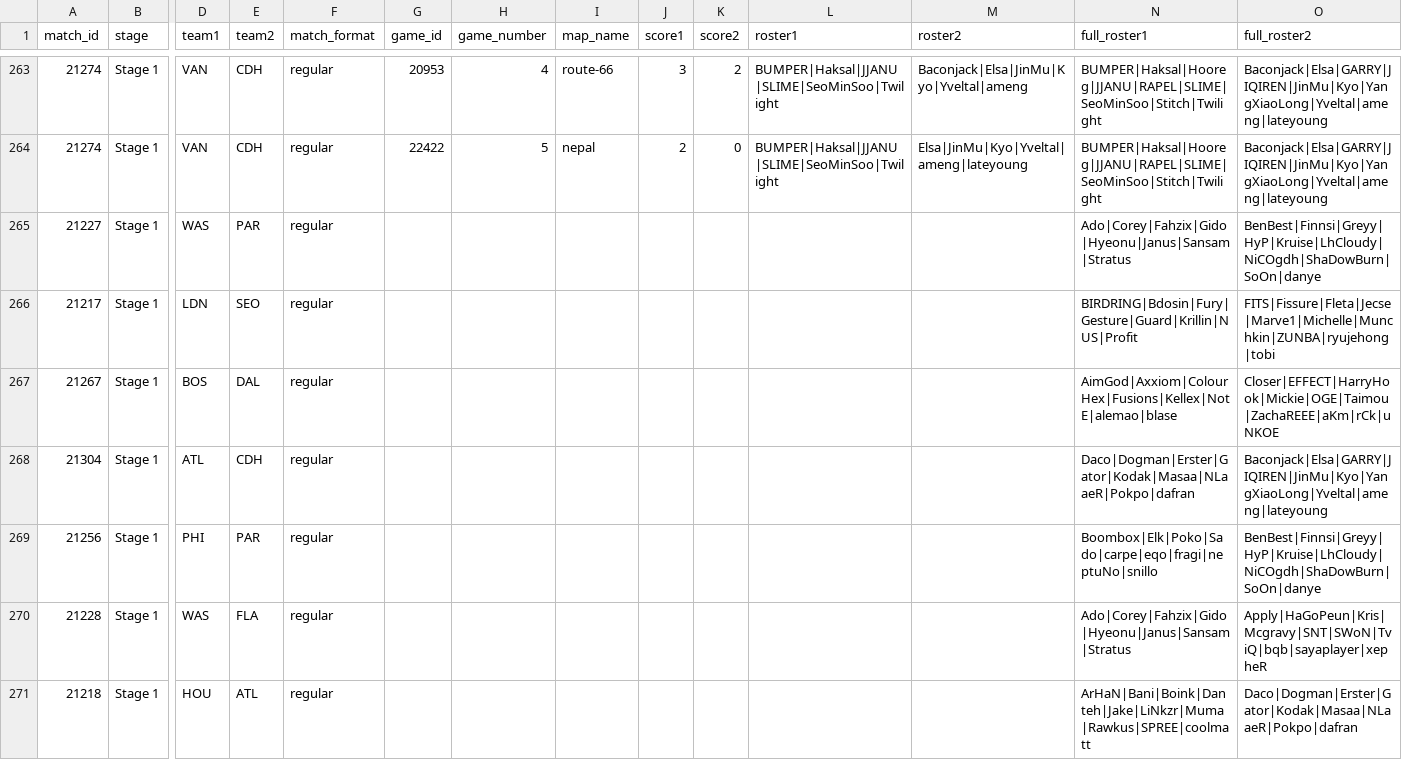
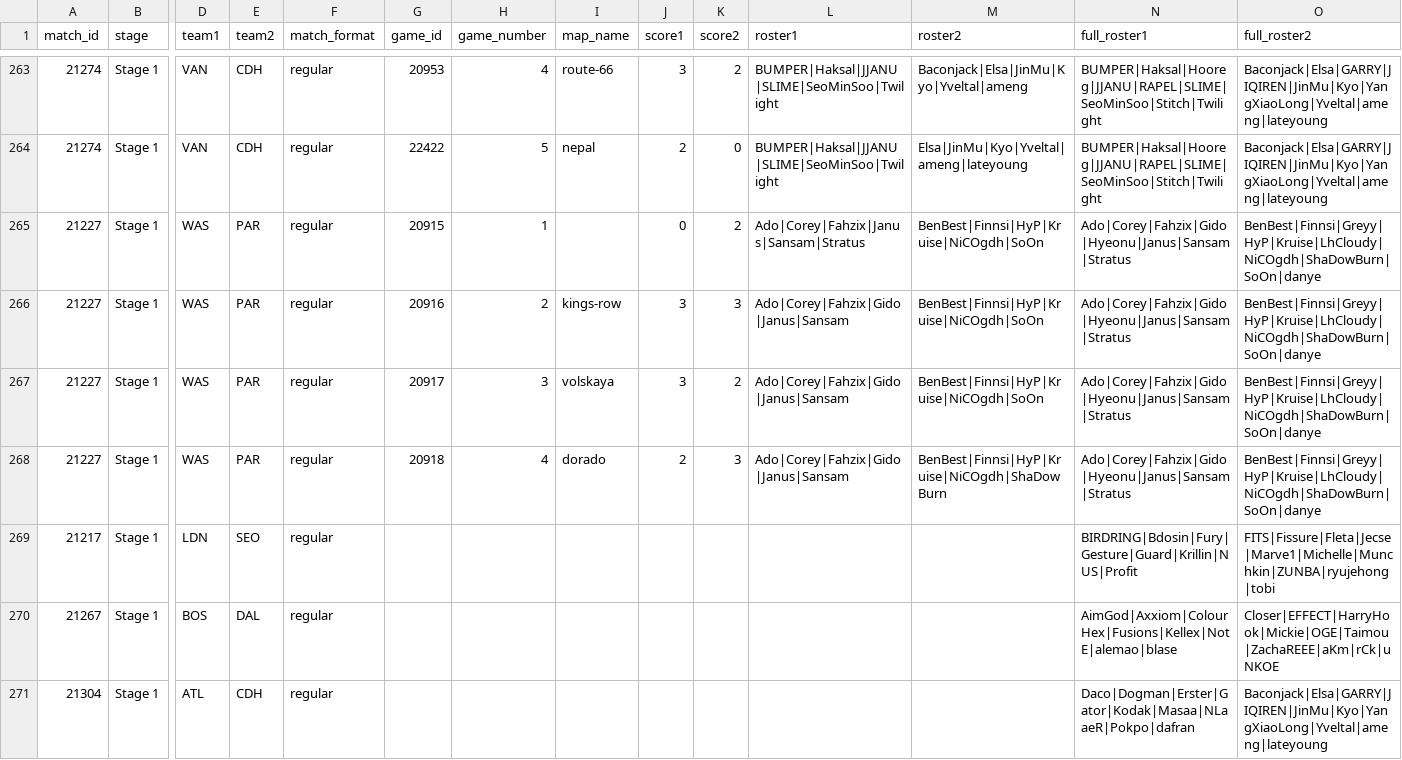
Before and after one commit to ClumsyLee/owl-sr, a CSV file: games.csv, drawn as a sheet; only a part is shown, gaps mark what is left out; the shorter side is filled out with more unchanged rows; rows hold the shown columns only; the diff names each change by its address in the sheet, - before the commit and + after, or states it on an @@ line.

Commit message:
Update data.

```diff
--- a/games.csv
+++ b/games.csv
-G265 (game_id): (empty)
+G265 (game_id): 20915
-H265 (game_number): (empty)
+H265 (game_number): 1
-J265 (score1): (empty)
+J265 (score1): 0
-K265 (score2): (empty)
+K265 (score2): 2
-L265 (roster1): (empty)
+L265 (roster1): Ado|Corey|Fahzix|Janus|Sansam|Stratus
-M265 (roster2): (empty)
+M265 (roster2): BenBest|Finnsi|HyP|Kruise|NiCOgdh|SoOn
+row 266: 21227 | Stage 1 | WAS | PAR | regular | 20916 | 2 | kings-row | 3 | 3 | Ado|Corey|Fahzix|Gido|Janus|Sansam | BenBest|Finnsi|HyP|Kruise|NiCOgdh|SoOn | Ado|Corey|Fahzix|Gido|Hyeonu|Janus|Sansam|Stratus | BenBest|Finnsi|Greyy|HyP|Kruise|LhCloudy|NiCOgdh|ShaDowBurn|SoOn|danye
+row 267: 21227 | Stage 1 | WAS | PAR | regular | 20917 | 3 | volskaya | 3 | 2 | Ado|Corey|Fahzix|Gido|Janus|Sansam | BenBest|Finnsi|HyP|Kruise|NiCOgdh|SoOn | Ado|Corey|Fahzix|Gido|Hyeonu|Janus|Sansam|Stratus | BenBest|Finnsi|Greyy|HyP|Kruise|LhCloudy|NiCOgdh|ShaDowBurn|SoOn|danye
+row 268: 21227 | Stage 1 | WAS | PAR | regular | 20918 | 4 | dorado | 2 | 3 | Ado|Corey|Fahzix|Gido|Janus|Sansam | BenBest|Finnsi|HyP|Kruise|NiCOgdh|ShaDowBurn | Ado|Corey|Fahzix|Gido|Hyeonu|Janus|Sansam|Stratus | BenBest|Finnsi|Greyy|HyP|Kruise|LhCloudy|NiCOgdh|ShaDowBurn|SoOn|danye
```
Also changed, not shown: ratings.csv, 22 other files.
